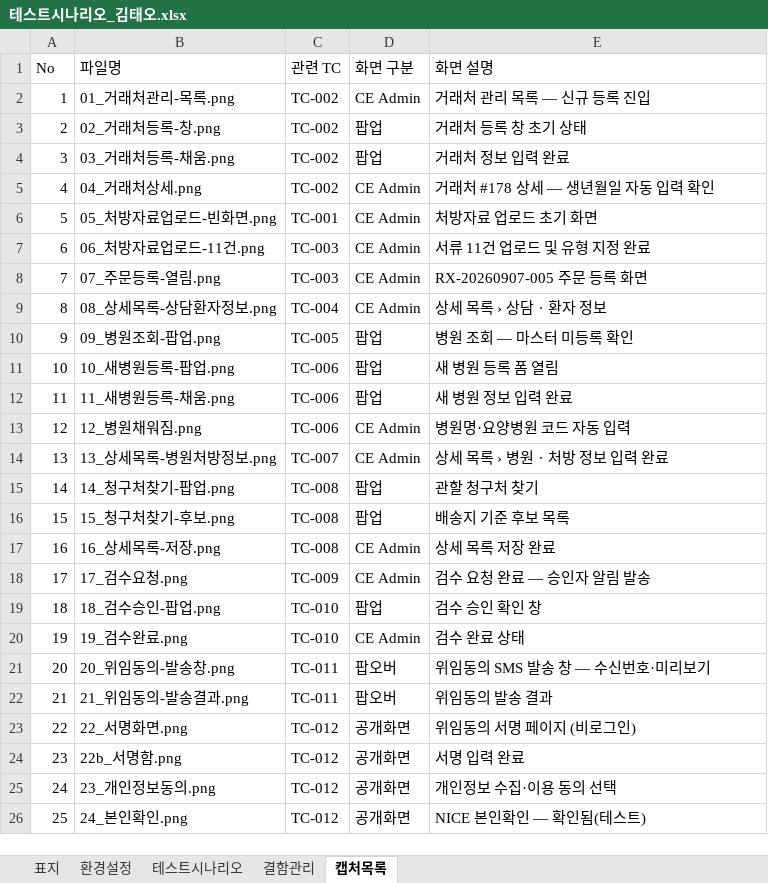
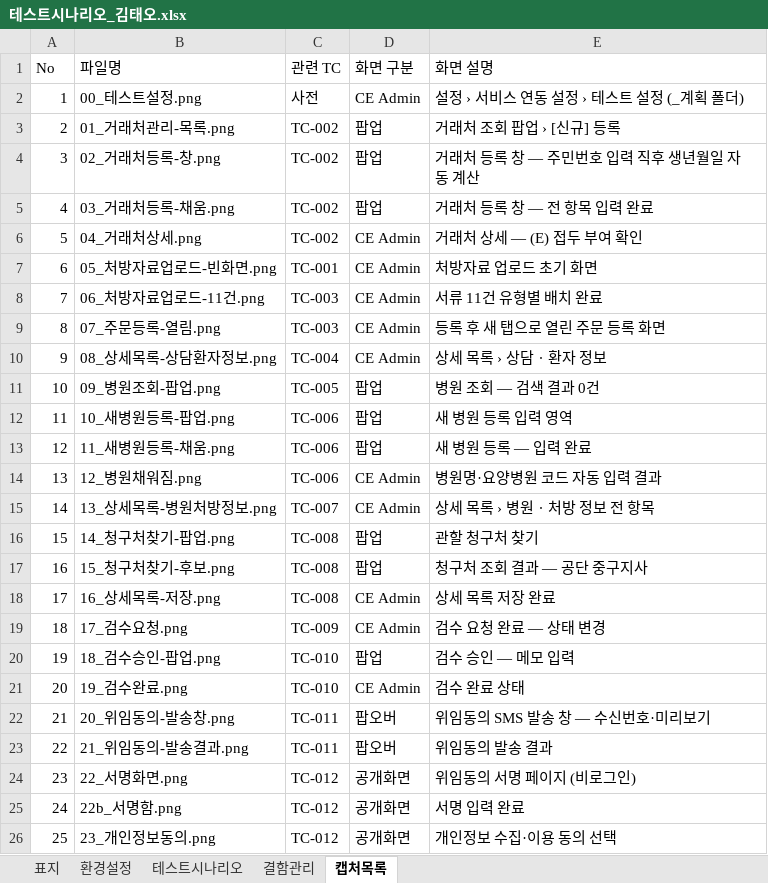
Before and after one commit to Jack-Won-Prompt/ce-admin, an Excel workbook: 테스트/테스트3차/5회/김태오/테스트시나리오_김태오.xlsx, sheet 캡처목록, drawn as a sheet; only a part is shown; the shorter side is filled out with more unchanged rows; values as stored, in another font and other column widths than the file's, no cell formats; addresses are those after the commit; the diff names each change by its address in the sheet, - before the commit and + after, or states it on an @@ line.

```diff
--- a/테스트/테스트3차/5회/김태오/테스트시나리오_김태오.xlsx (sheet 캡처목록)
+++ b/테스트/테스트3차/5회/김태오/테스트시나리오_김태오.xlsx (sheet 캡처목록)
+row 2: 1 | 00_테스트설정.png | 사전 | CE Admin | 설정 › 서비스 연동 설정 › 테스트 설정 (_계획 폴더)
@@ column A (No) renumbered from row 3 down @@
-D3 (화면 구분): CE Admin
+D3 (화면 구분): 팝업
-E3 (화면 설명): 거래처 관리 목록 — 신규 등록 진입
+E3 (화면 설명): 거래처 조회 팝업 › [신규] 등록
-E4 (화면 설명): 거래처 등록 창 초기 상태
+E4 (화면 설명): 거래처 등록 창 — 주민번호 입력 직후 생년월일 자동 계산
-E5 (화면 설명): 거래처 정보 입력 완료
+E5 (화면 설명): 거래처 등록 창 — 전 항목 입력 완료
-E6 (화면 설명): 거래처 #178 상세 — 생년월일 자동 입력 확인
+E6 (화면 설명): 거래처 상세 — (E) 접두 부여 확인
-E8 (화면 설명): 서류 11건 업로드 및 유형 지정 완료
+E8 (화면 설명): 서류 11건 유형별 배치 완료
-E9 (화면 설명): RX-20260907-005 주문 등록 화면
+E9 (화면 설명): 등록 후 새 탭으로 열린 주문 등록 화면
-E11 (화면 설명): 병원 조회 — 마스터 미등록 확인
+E11 (화면 설명): 병원 조회 — 검색 결과 0건
-E12 (화면 설명): 새 병원 등록 폼 열림
+E12 (화면 설명): 새 병원 등록 입력 영역
-E13 (화면 설명): 새 병원 정보 입력 완료
+E13 (화면 설명): 새 병원 등록 — 입력 완료
-E14 (화면 설명): 병원명·요양병원 코드 자동 입력
+E14 (화면 설명): 병원명·요양병원 코드 자동 입력 결과
-E15 (화면 설명): 상세 목록 › 병원ㆍ처방 정보 입력 완료
+E15 (화면 설명): 상세 목록 › 병원ㆍ처방 정보 전 항목
-E17 (화면 설명): 배송지 기준 후보 목록
+E17 (화면 설명): 청구처 조회 결과 — 공단 중구지사
-E19 (화면 설명): 검수 요청 완료 — 승인자 알림 발송
+E19 (화면 설명): 검수 요청 완료 — 상태 변경
-E20 (화면 설명): 검수 승인 확인 창
+E20 (화면 설명): 검수 승인 — 메모 입력
```
Also changed, not shown: sheet 결함관리, sheet 테스트시나리오, cell formats, 테스트/테스트3차/5회/박도겸/테스트시나리오_박도겸.xlsx, 1 other file.
